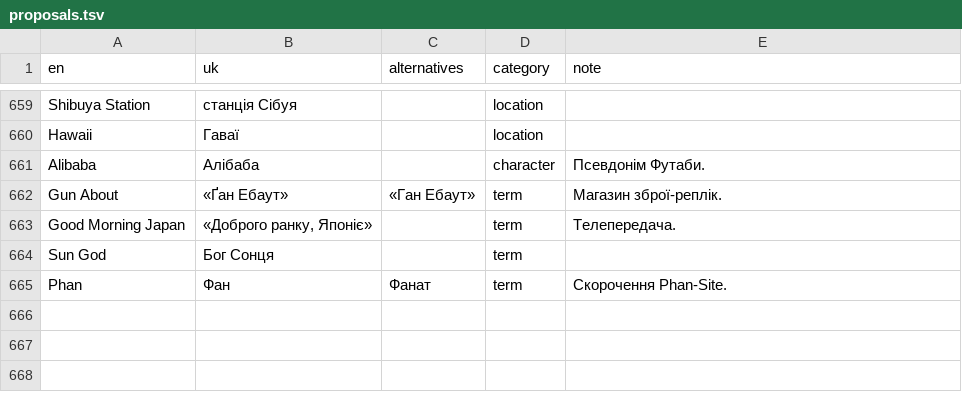
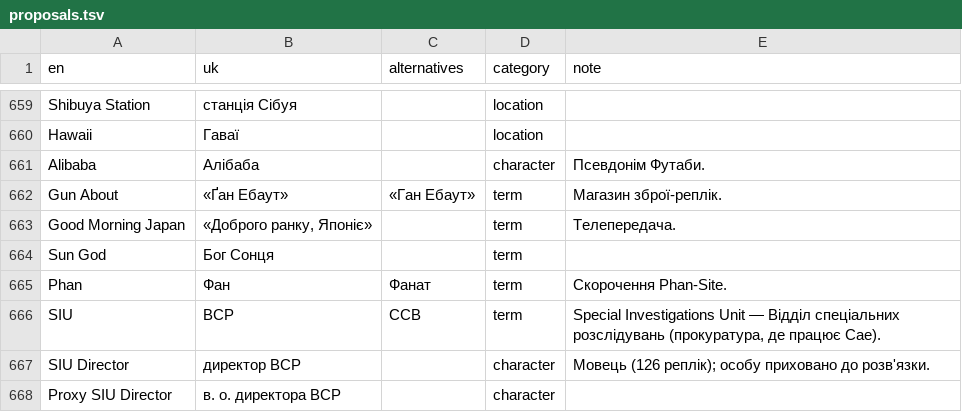
Before and after one commit to warpVIT1/Persona-5-Royal-UA, a TSV file: tools/glossary/proposals.tsv, drawn as a sheet; only a part is shown, gaps mark what is left out; the diff names each change by its address in the sheet, - before the commit and + after, or states it on an @@ line.

```diff
--- a/tools/glossary/proposals.tsv
+++ b/tools/glossary/proposals.tsv
+row 666: SIU | ВСР | ССВ | term | Special Investigations Unit — Відділ спеціальних розслідувань (прокуратура, де працює Сае).
+row 667: SIU Director | директор ВСР |  | character | Мовець (126 реплік); особу приховано до розв'язки.
+row 668: Proxy SIU Director | в. о. директора ВСР |  | character
```
Also changed, not shown: docs/glossary_candidates.tsv, tools/glossary/proposals_locations.tsv, 6 other files.
